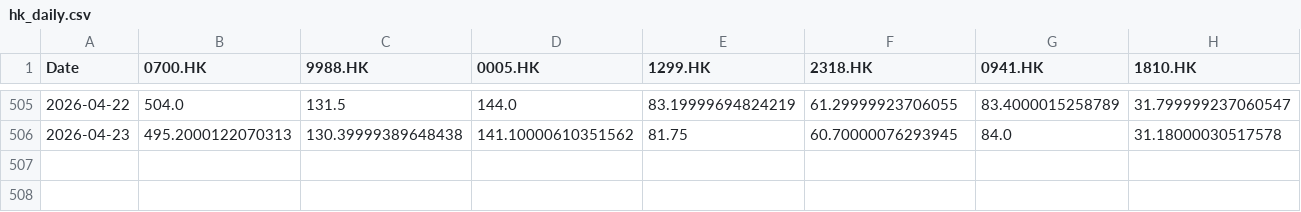
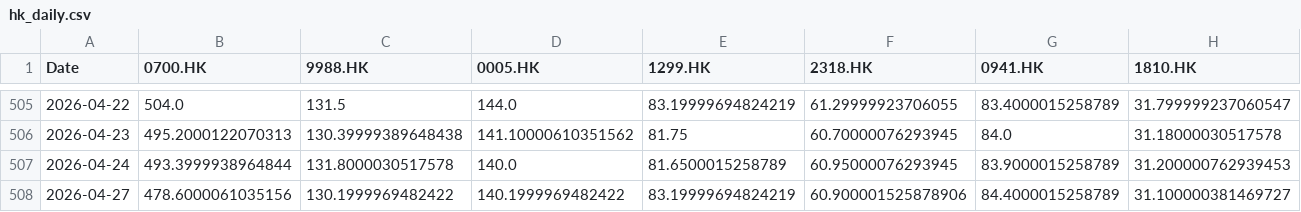
Before and after one commit to OzarkCrypto/global-screener, a CSV file: data/hk_daily.csv, drawn as a sheet; only a part is shown, gaps mark what is left out; rows hold the shown columns only; the diff names each change by its address in the sheet, - before the commit and + after, or states it on an @@ line.

```diff
--- a/data/hk_daily.csv
+++ b/data/hk_daily.csv
+row 507: 2026-04-24 | 493.3999938964844 | 131.8000030517578 | 140.0 | 81.6500015258789 | 60.95000076293945 | 83.9000015258789 | 31.200000762939453
+row 508: 2026-04-27 | 478.6000061035156 | 130.1999969482422 | 140.1999969482422 | 83.19999694824219 | 60.900001525878906 | 84.4000015258789 | 31.100000381469727
```
Also changed, not shown: 1 other file.
